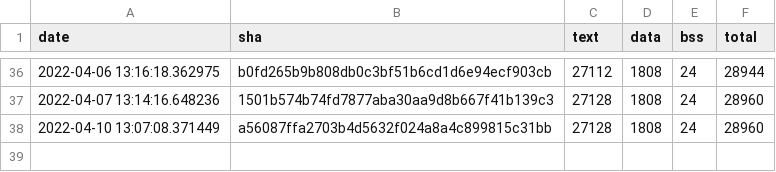
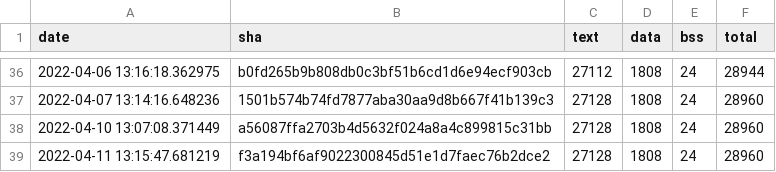
Before and after one commit to open-vela/apps_mlearning_tflite-micro, a CSV file: data/continuous_builds/size_profiling/linux_x86_64_release/interpreter_memory_footprint.csv, drawn as a sheet; only a part is shown, gaps mark what is left out.

```diff
--- a/data/continuous_builds/size_profiling/linux_x86_64_release/interpreter_memory_footprint.csv
+++ b/data/continuous_builds/size_profiling/linux_x86_64_release/interpreter_memory_footprint.csv
@@ -38 +38,2 @@ date,sha,text,data,bss,total
 2022-04-10 13:07:08.371449,a56087ffa2703b4d5632f024a8a4c899815c31bb,27128,1808,24,28960
+2022-04-11 13:15:47.681219,f3a194bf6af9022300845d51e1d7faec76b2dce2,27128,1808,24,28960
```
Also changed, not shown: data/continuous_builds/size_profiling/linux_x86_64_release/baseline_memory_footprint.csv, data/continuous_builds/size_profiling/linux_x86_64_release/keyword_benchmark.csv, 3 other files.
